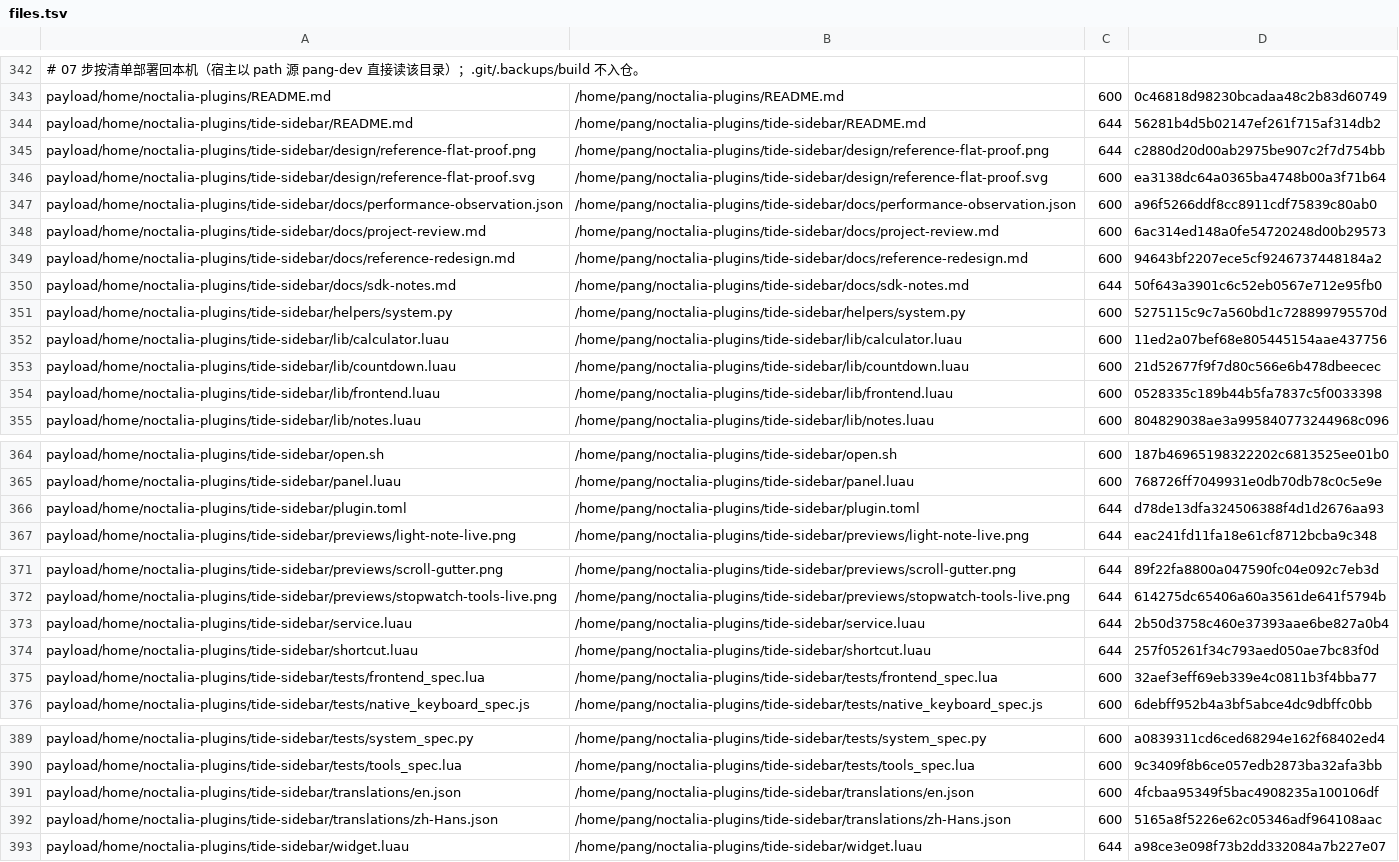
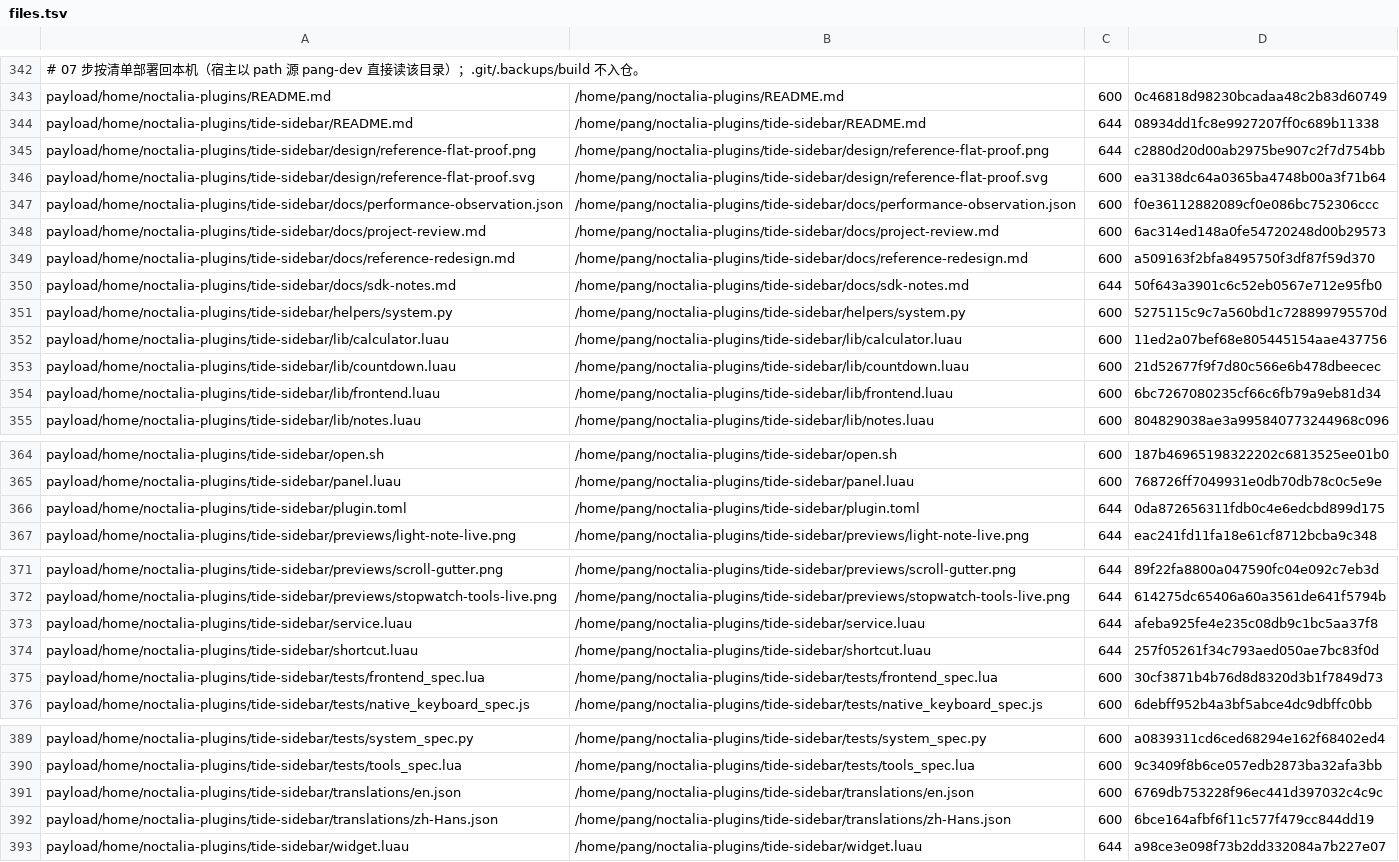
Before and after one commit to tjz123psh/arch-noctalia, a TSV file: manifests/files.tsv, drawn as a sheet; only a part is shown, gaps mark what is left out; the diff names each change by its address in the sheet, - before the commit and + after, or states it on an @@ line.

```diff
--- a/manifests/files.tsv
+++ b/manifests/files.tsv
-D344: 56281b4d5b02147ef261f715af314db2
+D344: 08934dd1fc8e9927207ff0c689b11338
-D347: a96f5266ddf8cc8911cdf75839c80ab0
+D347: f0e36112882089cf0e086bc752306ccc
-D349: 94643bf2207ece5cf9246737448184a2
+D349: a509163f2bfa8495750f3df87f59d370
-D354: 0528335c189b44b5fa7837c5f0033398
+D354: 6bc7267080235cf66c6fb79a9eb81d34
-D366: d78de13dfa324506388f4d1d2676aa93
+D366: 0da872656311fdb0c4e6edcbd899d175
-D373: 2b50d3758c460e37393aae6be827a0b4
+D373: afeba925fe4e235c08db9c1bc5aa37f8
-D375: 32aef3eff69eb339e4c0811b3f4bba77
+D375: 30cf3871b4b76d8d8320d3b1f7849d73
-D391: 4fcbaa95349f5bac4908235a100106df
+D391: 6769db753228f96ec441d397032c4c9c
-D392: 5165a8f5226e62c05346adf964108aac
+D392: 6bce164afbf6f11c577f479cc844dd19
```
Also changed, not shown: 9 other files.
